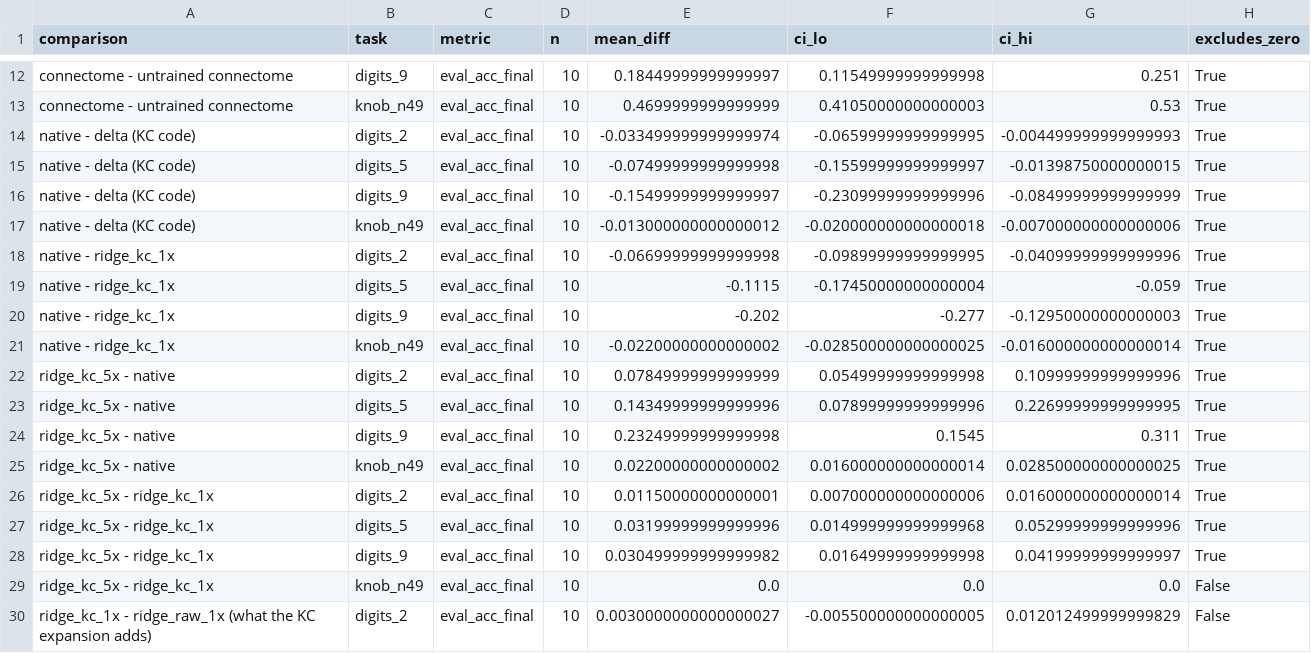
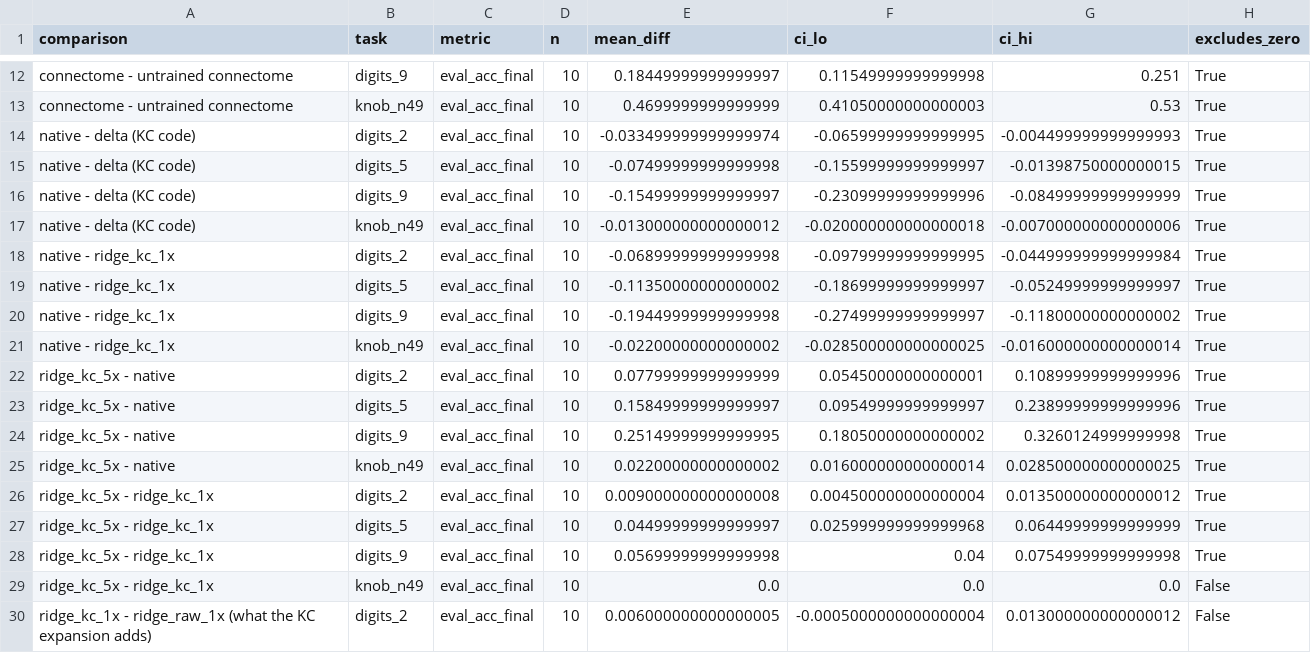
Before and after one commit to Nnnnest/my_fly_experiment, a CSV file: paper/tables/disjoint_cmp_paired.csv, drawn as a sheet; only a part is shown, gaps mark what is left out; the diff covers the shown part only.

```diff
--- a/paper/tables/disjoint_cmp_paired.csv
+++ b/paper/tables/disjoint_cmp_paired.csv
@@ -17,14 +17,14 @@ native - delta (KC code),digits_9,eval_acc_final,10,-0.15499999999999997,-0.2309
 native - delta (KC code),knob_n49,eval_acc_final,10,-0.013000000000000012,-0.020000000000000018,-0.007000000000000006,True
-native - ridge_kc_1x,digits_2,eval_acc_final,10,-0.06699999999999998,-0.09899999999999995,-0.04099999999999996,True
-native - ridge_kc_1x,digits_5,eval_acc_final,10,-0.1115,-0.17450000000000004,-0.059,True
-native - ridge_kc_1x,digits_9,eval_acc_final,10,-0.202,-0.277,-0.12950000000000003,True
+native - ridge_kc_1x,digits_2,eval_acc_final,10,-0.06899999999999998,-0.09799999999999995,-0.044999999999999984,True
+native - ridge_kc_1x,digits_5,eval_acc_final,10,-0.11350000000000002,-0.18699999999999997,-0.05249999999999997,True
+native - ridge_kc_1x,digits_9,eval_acc_final,10,-0.19449999999999998,-0.27499999999999997,-0.11800000000000002,True
 native - ridge_kc_1x,knob_n49,eval_acc_final,10,-0.02200000000000002,-0.028500000000000025,-0.016000000000000014,True
-ridge_kc_5x - native,digits_2,eval_acc_final,10,0.07849999999999999,0.05499999999999998,0.10999999999999996,True
-ridge_kc_5x - native,digits_5,eval_acc_final,10,0.14349999999999996,0.07899999999999996,0.22699999999999995,True
-ridge_kc_5x - native,digits_9,eval_acc_final,10,0.23249999999999998,0.1545,0.311,True
+ridge_kc_5x - native,digits_2,eval_acc_final,10,0.07799999999999999,0.05450000000000001,0.10899999999999996,True
+ridge_kc_5x - native,digits_5,eval_acc_final,10,0.15849999999999997,0.09549999999999997,0.23899999999999996,True
+ridge_kc_5x - native,digits_9,eval_acc_final,10,0.25149999999999995,0.18050000000000002,0.3260124999999998,True
 ridge_kc_5x - native,knob_n49,eval_acc_final,10,0.02200000000000002,0.016000000000000014,0.028500000000000025,True
-ridge_kc_5x - ridge_kc_1x,digits_2,eval_acc_final,10,0.01150000000000001,0.007000000000000006,0.016000000000000014,True
-ridge_kc_5x - ridge_kc_1x,digits_5,eval_acc_final,10,0.03199999999999996,0.014999999999999968,0.05299999999999996,True
-ridge_kc_5x - ridge_kc_1x,digits_9,eval_acc_final,10,0.030499999999999982,0.01649999999999998,0.04199999999999997,True
+ridge_kc_5x - ridge_kc_1x,digits_2,eval_acc_final,10,0.009000000000000008,0.004500000000000004,0.013500000000000012,True
+ridge_kc_5x - ridge_kc_1x,digits_5,eval_acc_final,10,0.04499999999999997,0.025999999999999968,0.06449999999999999,True
+ridge_kc_5x - ridge_kc_1x,digits_9,eval_acc_final,10,0.05699999999999998,0.04,0.07549999999999998,True
 ridge_kc_5x - ridge_kc_1x,knob_n49,eval_acc_final,10,0.0,0.0,0.0,False
-ridge_kc_1x - ridge_raw_1x (what the KC expansion adds),digits_2,eval_acc_final,10,0.0030000000000000027,-0.005500000000000005,0.012012499999999829,False
+ridge_kc_1x - ridge_raw_1x (what the KC expansion adds),digits_2,eval_acc_final,10,0.006000000000000005,-0.0005000000000000004,0.013000000000000012,False
```
Also changed, not shown: 20 edited cells elsewhere in this file, paper/tables/compute_cost.csv, paper/tables/disjoint_cmp_final_acc.csv, 7 other files.
